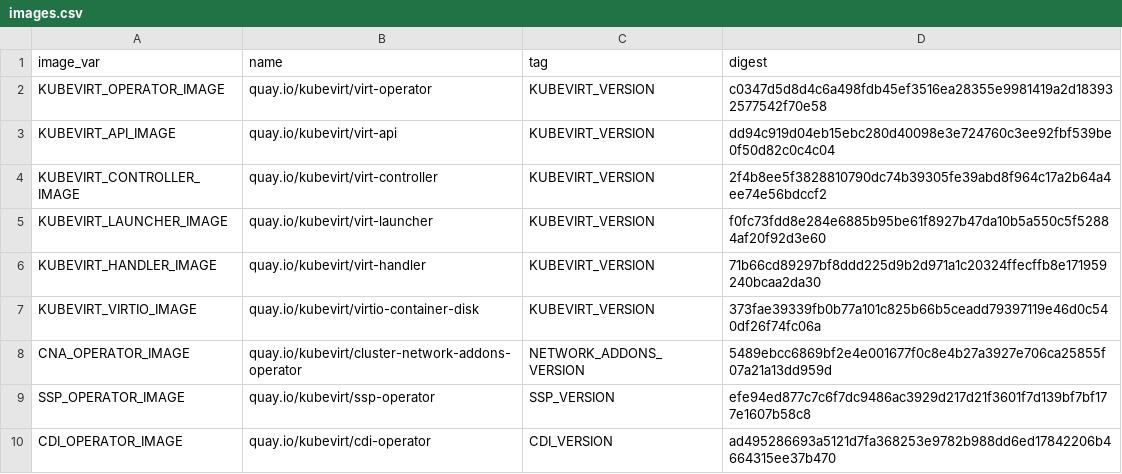
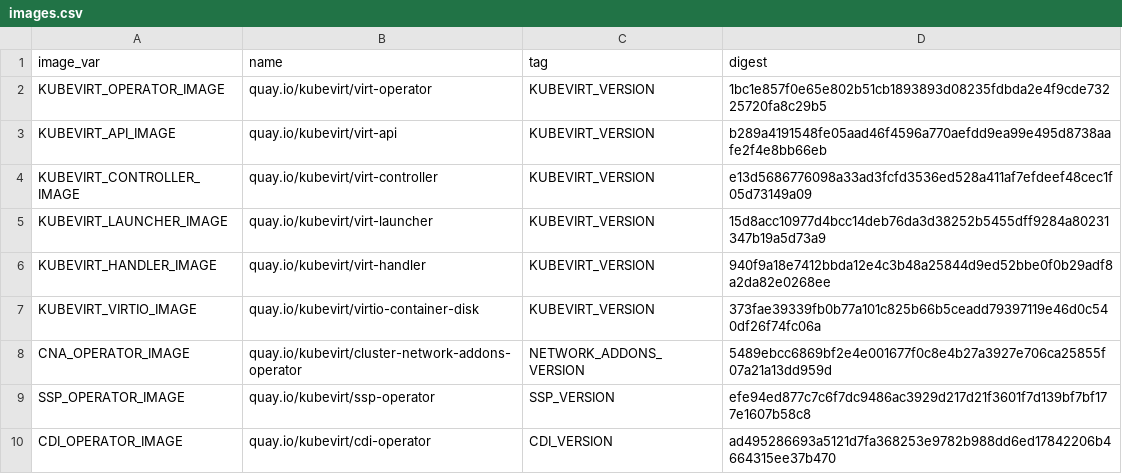
Before and after one commit to kubevirt/kubevirt, a CSV file: deploy/images.csv, drawn as a sheet; only a part is shown.

```diff
--- a/deploy/images.csv
+++ b/deploy/images.csv
@@ -1,7 +1,7 @@
 image_var,name,tag,digest
-KUBEVIRT_OPERATOR_IMAGE,quay.io/kubevirt/virt-operator,KUBEVIRT_VERSION,c0347d5d8d4c6a498fdb45ef3516ea28355e9981419a2d183932577542f70e58
-KUBEVIRT_API_IMAGE,quay.io/kubevirt/virt-api,KUBEVIRT_VERSION,dd94c919d04eb15ebc280d40098e3e724760c3ee92fbf539be0f50d82c0c4c04
-KUBEVIRT_CONTROLLER_IMAGE,quay.io/kubevirt/virt-controller,KUBEVIRT_VERSION,2f4b8ee5f3828810790dc74b39305fe39abd8f964c17a2b64a4ee74e56bdccf2
-KUBEVIRT_LAUNCHER_IMAGE,quay.io/kubevirt/virt-launcher,KUBEVIRT_VERSION,f0fc73fdd8e284e6885b95be61f8927b47da10b5a550c5f52884af20f92d3e60
-KUBEVIRT_HANDLER_IMAGE,quay.io/kubevirt/virt-handler,KUBEVIRT_VERSION,71b66cd89297bf8ddd225d9b2d971a1c20324ffecffb8e171959240bcaa2da30
+KUBEVIRT_OPERATOR_IMAGE,quay.io/kubevirt/virt-operator,KUBEVIRT_VERSION,1bc1e857f0e65e802b51cb1893893d08235fdbda2e4f9cde73225720fa8c29b5
+KUBEVIRT_API_IMAGE,quay.io/kubevirt/virt-api,KUBEVIRT_VERSION,b289a4191548fe05aad46f4596a770aefdd9ea99e495d8738aafe2f4e8bb66eb
+KUBEVIRT_CONTROLLER_IMAGE,quay.io/kubevirt/virt-controller,KUBEVIRT_VERSION,e13d5686776098a33ad3fcfd3536ed528a411af7efdeef48cec1f05d73149a09
+KUBEVIRT_LAUNCHER_IMAGE,quay.io/kubevirt/virt-launcher,KUBEVIRT_VERSION,15d8acc10977d4bcc14deb76da3d38252b5455dff9284a80231347b19a5d73a9
+KUBEVIRT_HANDLER_IMAGE,quay.io/kubevirt/virt-handler,KUBEVIRT_VERSION,940f9a18e7412bbda12e4c3b48a25844d9ed52bbe0f0b29adf8a2da82e0268ee
 KUBEVIRT_VIRTIO_IMAGE,quay.io/kubevirt/virtio-container-disk,KUBEVIRT_VERSION,373fae39339fb0b77a101c825b66b5ceadd79397119e46d0c540df26f74fc06a
```
Also changed, not shown: 8 other files.
